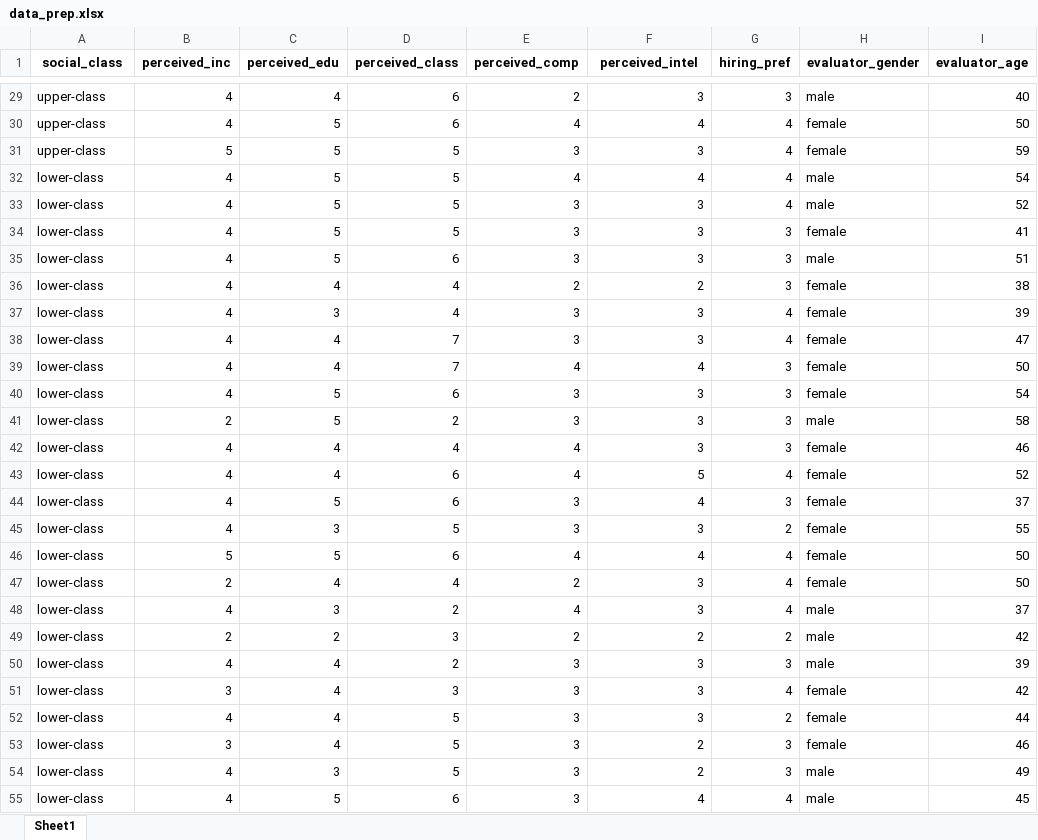
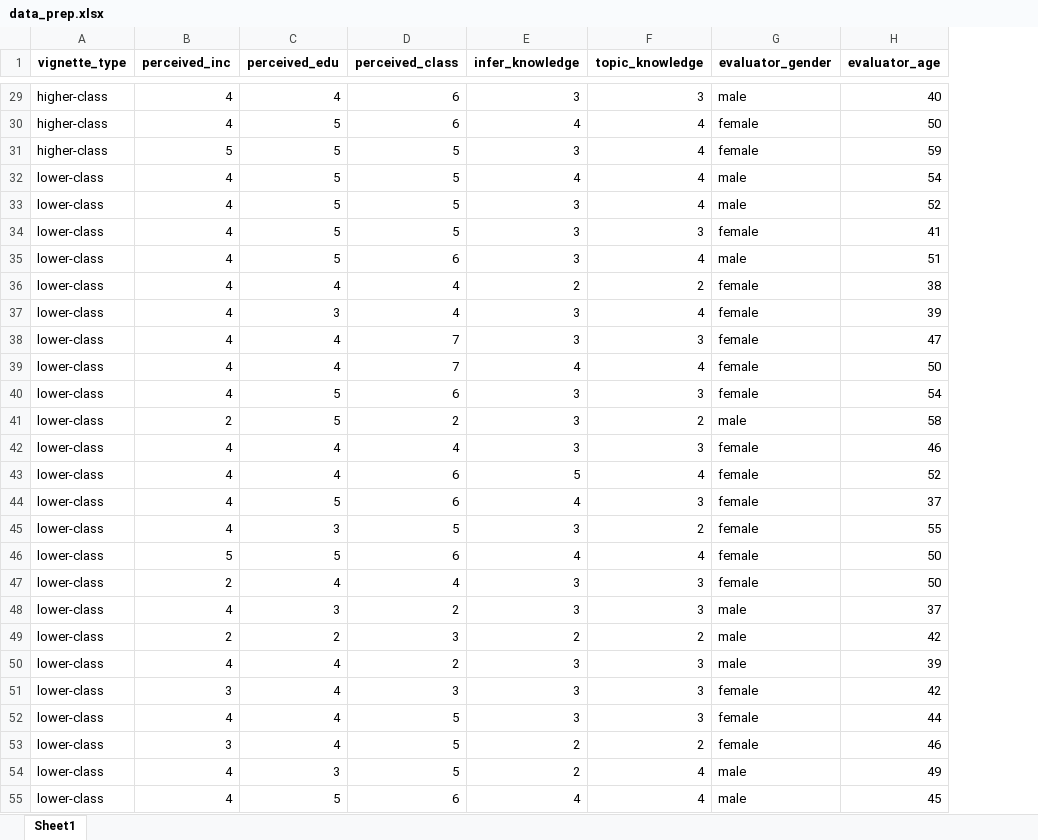
Before and after one commit to krstnnna/ses-infer, an Excel workbook: data_prep.xlsx, sheet Sheet1, drawn as a sheet; only a part is shown, gaps mark what is left out; values as stored, in another font and other column widths than the file's, no borders; the diff covers the shown part only; the diff names each change by its address in the sheet, - before the commit and + after, or states it on an @@ line.

```diff
--- a/data_prep.xlsx (sheet Sheet1)
+++ b/data_prep.xlsx (sheet Sheet1)
-column G (hiring_pref), rows 29-55: 3 | 4 | 4 | 4 | 4 | 3 | 3 | 3 | 4 | 4 | 3 | 3 | 3 | 3 | 4 | 3 | 2 | 4 | 4 | 4 | 2 | 3 | 4 | 2 | 3 | 3 | 4
-A1: social_class
+A1: vignette_type
-E1: perceived_comp
+E1: infer_knowledge
-F1: perceived_intel
+F1: topic_knowledge
-A29:A31 (vignette_type): upper-class
+A29:A31 (vignette_type): higher-class
-E29 (infer_knowledge): 2
+E29 (infer_knowledge): 3
-F31 (topic_knowledge): 3
+F31 (topic_knowledge): 4
-F33 (topic_knowledge): 3
+F33 (topic_knowledge): 4
-F35 (topic_knowledge): 3
+F35 (topic_knowledge): 4
-F37 (topic_knowledge): 3
+F37 (topic_knowledge): 4
-F41 (topic_knowledge): 3
+F41 (topic_knowledge): 2
-E42 (infer_knowledge): 4
+E42 (infer_knowledge): 3
-E43 (infer_knowledge): 4
+E43 (infer_knowledge): 5
-F43 (topic_knowledge): 5
+F43 (topic_knowledge): 4
-E44 (infer_knowledge): 3
+E44 (infer_knowledge): 4
-F44 (topic_knowledge): 4
+F44 (topic_knowledge): 3
-F45 (topic_knowledge): 3
+F45 (topic_knowledge): 2
-E47 (infer_knowledge): 2
+E47 (infer_knowledge): 3
-E48 (infer_knowledge): 4
+E48 (infer_knowledge): 3
-E53:E54 (infer_knowledge): 3
+E53:E54 (infer_knowledge): 2
-F54 (topic_knowledge): 2
+F54 (topic_knowledge): 4
-E55 (infer_knowledge): 3
+E55 (infer_knowledge): 4
```
Also changed, not shown: 51 edited cells elsewhere in this sheet, dataset.xlsx, 12 other files.
